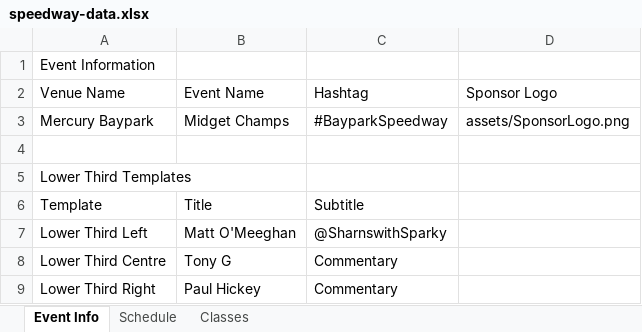
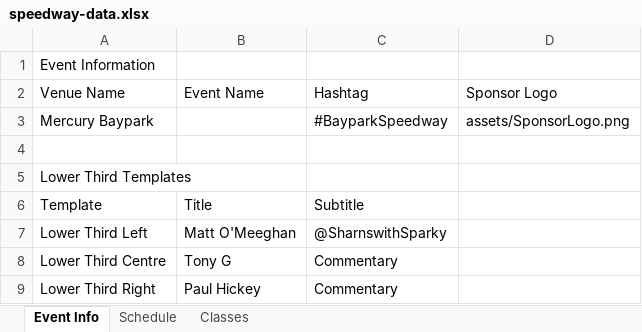
Before and after one commit to parkero2/Speedway-GFX, an Excel workbook: speedway-data.xlsx, sheet Event Info, drawn as a sheet; values as stored, in another font and other column widths than the file's, no borders; the diff names each change by its address in the sheet, - before the commit and + after, or states it on an @@ line.

```diff
--- a/speedway-data.xlsx (sheet Event Info)
+++ b/speedway-data.xlsx (sheet Event Info)
-B3 (Event Name): Midget Champs
+B3 (Event Name): (empty)
```
Also changed, not shown: sheet Schedule, 8 other files.
